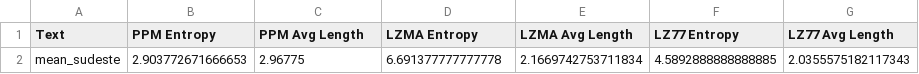
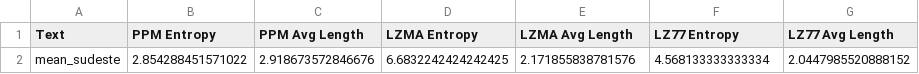
Before and after one commit to JoaquimBreno/brazilian-dialect-compression, a CSV file: results/sudeste/mean.csv, drawn as a sheet; removed rows and columns are numbered as before the commit, all else as after; the diff names each change by its address in the sheet, - before the commit and + after, or states it on an @@ line.

Commit message:
final results of 44/region

```diff
--- a/results/sudeste/mean.csv
+++ b/results/sudeste/mean.csv
-row 2: mean_sudeste | 2.903772671666653 | 2.96775 | 6.691377777777778 | 2.1669742753711834 | 4.5892888888888885 | 2.0355575182117343
+row 2: mean_sudeste | 2.854288451571022 | 2.918673572846676 | 6.6832242424242425 | 2.171855838781576 | 4.568133333333334 | 2.0447985520888152
```
Also changed, not shown: results/nordeste/mean.csv, results/norte/mean.csv, 26 other files.
